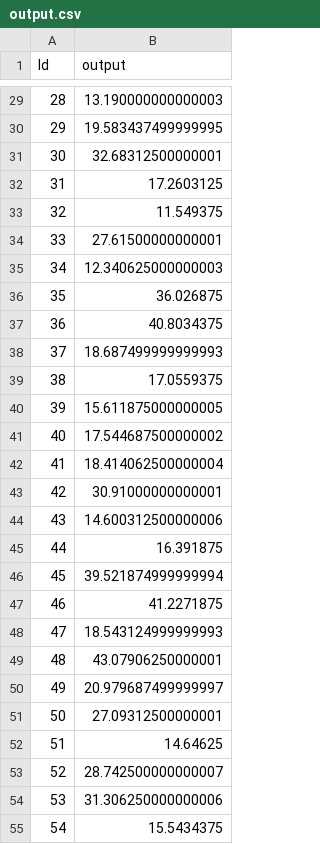
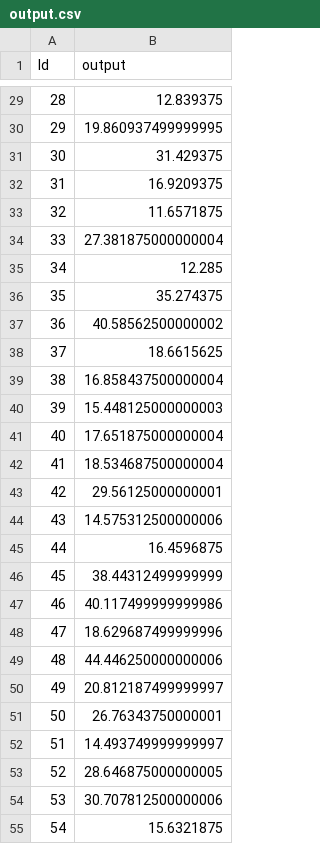
Before and after one commit to pulsejet/CS419A1, a CSV file: dataset_kaggle1/output.csv, drawn as a sheet; only a part is shown, gaps mark what is left out; the diff covers the shown part only.

```diff
--- a/dataset_kaggle1/output.csv
+++ b/dataset_kaggle1/output.csv
@@ -29,27 +29,27 @@ Id,output
-28,13.190000000000003
-29,19.583437499999995
-30,32.68312500000001
-31,17.2603125
-32,11.549375
-33,27.61500000000001
-34,12.340625000000003
-35,36.026875
-36,40.8034375
-37,18.687499999999993
-38,17.0559375
-39,15.611875000000005
-40,17.544687500000002
-41,18.414062500000004
-42,30.91000000000001
-43,14.600312500000006
-44,16.391875
-45,39.521874999999994
-46,41.2271875
-47,18.543124999999993
-48,43.07906250000001
-49,20.979687499999997
-50,27.09312500000001
-51,14.64625
-52,28.742500000000007
-53,31.306250000000006
-54,15.5434375
+28,12.839375
+29,19.860937499999995
+30,31.429375
+31,16.9209375
+32,11.6571875
+33,27.381875000000004
+34,12.285
+35,35.274375
+36,40.58562500000002
+37,18.6615625
+38,16.858437500000004
+39,15.448125000000003
+40,17.651875000000004
+41,18.534687500000004
+42,29.56125000000001
+43,14.575312500000006
+44,16.4596875
+45,38.44312499999999
+46,40.117499999999986
+47,18.629687499999996
+48,44.446250000000006
+49,20.812187499999997
+50,26.76343750000001
+51,14.493749999999997
+52,28.646875000000005
+53,30.707812500000006
+54,15.6321875
```
Also changed, not shown: 165 edited cells elsewhere in this file, dataset_kaggle2/output.csv, 2 other files.
